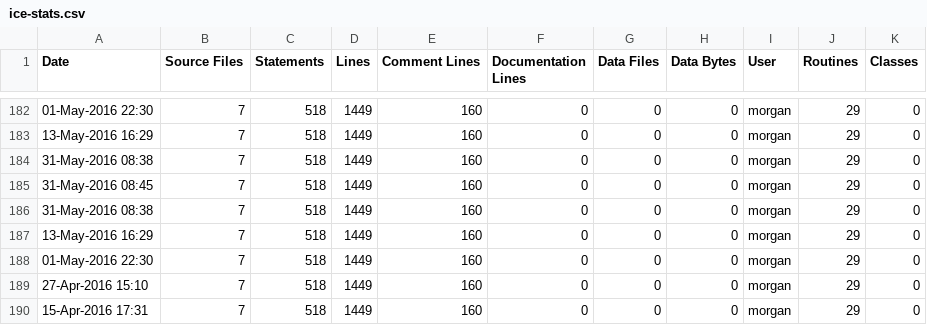
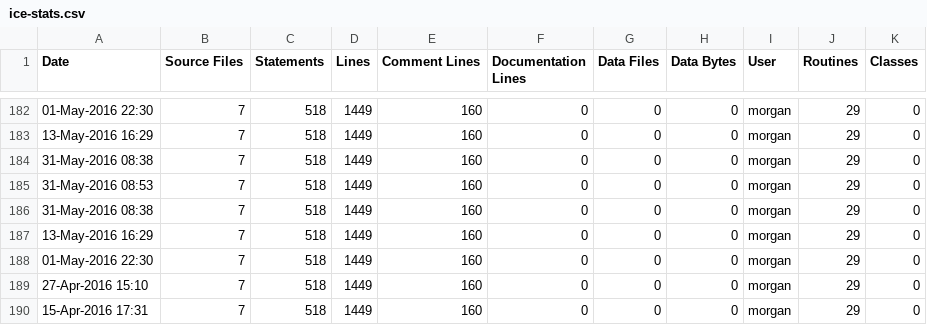
Before and after one commit to RomkoSI/G3D, a CSV file: G3D10/nfd.lib/ice-stats.csv, drawn as a sheet; only a part is shown, gaps mark what is left out.

```diff
--- a/G3D10/nfd.lib/ice-stats.csv
+++ b/G3D10/nfd.lib/ice-stats.csv
@@ -184,3 +184,3 @@ Date,Source Files,Statements,Lines,Comment Lines,Documentation Lines,Data Files,
 31-May-2016 08:38,7,518,1449,160,0,0,0,morgan,29,0
-31-May-2016 08:45,7,518,1449,160,0,0,0,morgan,29,0
+31-May-2016 08:53,7,518,1449,160,0,0,0,morgan,29,0
 31-May-2016 08:38,7,518,1449,160,0,0,0,morgan,29,0
```
Also changed, not shown: G3D10/freeimage.lib/ice-stats.csv, G3D10/glew.lib/ice-stats.csv, 12 other files.
